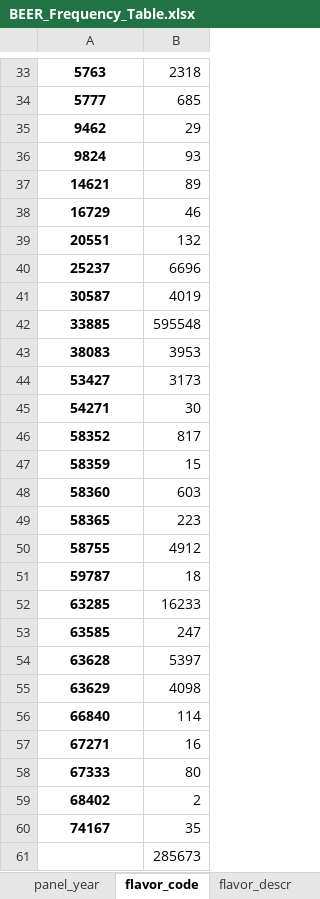
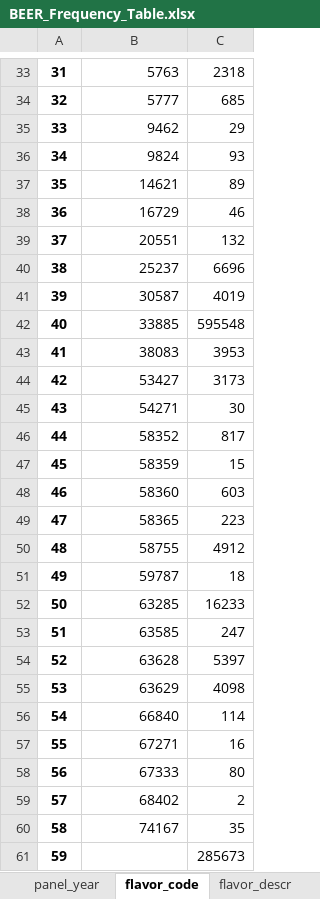
Before and after one commit to zziyue83/Mergers, an Excel workbook: BEER_Frequency_Table.xlsx, sheet flavor_code, drawn as a sheet; only a part is shown, gaps mark what is left out; values as stored, in another font and other column widths than the file's, no borders; addresses are those after the commit; the diff covers the shown part only; the diff names each change by its address in the sheet, - before the commit and + after, or states it on an @@ line.

```diff
--- a/BEER_Frequency_Table.xlsx (sheet flavor_code)
+++ b/BEER_Frequency_Table.xlsx (sheet flavor_code)
+column A, rows 33-61: 31 | 32 | 33 | 34 | 35 | 36 | 37 | 38 | 39 | 40 | 41 | 42 | 43 | 44 | 45 | 46 | 47 | 48 | 49 | 50 | 51 | 52 | 53 | 54 | 55 | 56 | 57 | 58 | 59
@@ B33:B60 bold: on → off, alignment: center → right @@
```
Also changed, not shown: 1 added row, 1 removed row and cell formats elsewhere in this sheet, sheet type_code, sheet type_descr, sheet dma_code, sheet size1_amount, sheet flavor_descr, sheet organic_claim_code, 39 more sheets.
